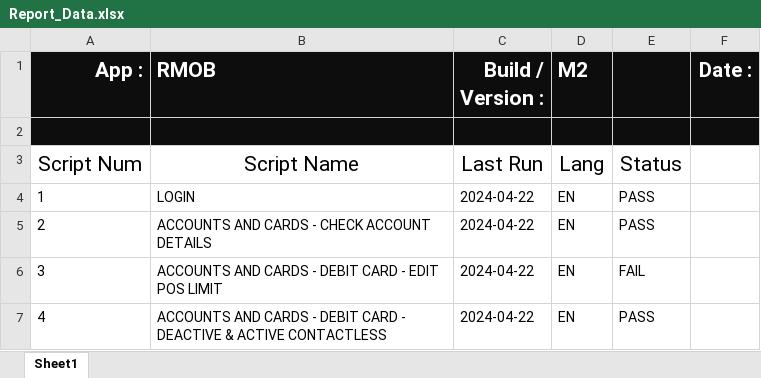
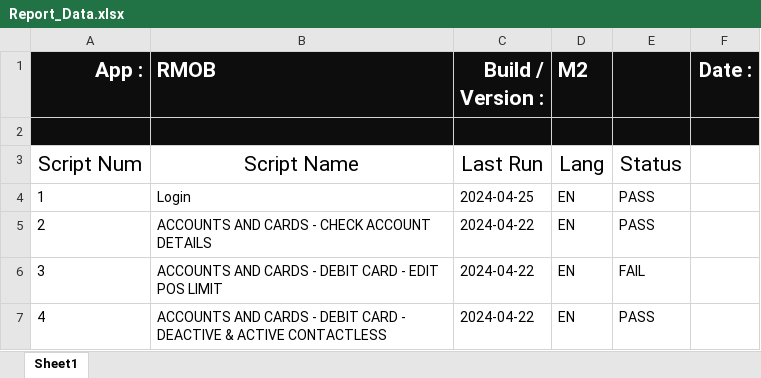
Before and after one commit to AhmedAbuAli/RiyadBank-Automation, an Excel workbook: RMOB_Offical_Testing/src/main/java/P04_Utils/Report_Data.xlsx, sheet Sheet1, drawn as a sheet; only a part is shown; values as stored, in another font and other column widths than the file's, no borders; the diff names each change by its address in the sheet, - before the commit and + after, or states it on an @@ line.

Commit message:
All - Delete Lambda project and edit RMOB

```diff
--- a/RMOB_Offical_Testing/src/main/java/P04_Utils/Report_Data.xlsx (sheet Sheet1)
+++ b/RMOB_Offical_Testing/src/main/java/P04_Utils/Report_Data.xlsx (sheet Sheet1)
-B4 (RMOB): LOGIN
+B4 (RMOB): Login
-C4 (Build / Version :): 2024-04-22
+C4 (Build / Version :): 2024-04-25
```
Also changed, not shown: RMOB_Offical_Testing/target/classes/P04_Utils/Report_Data.xlsx, 52 other files.
